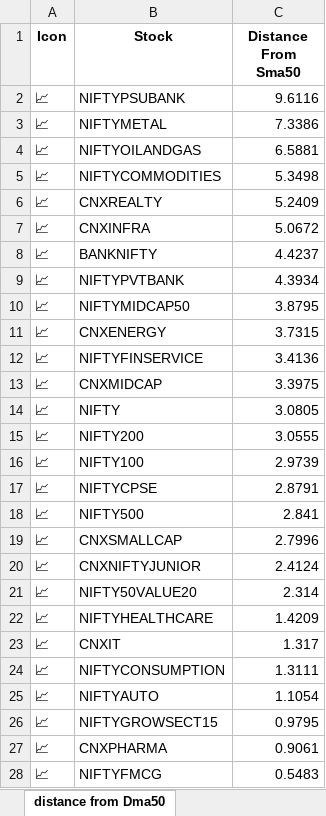
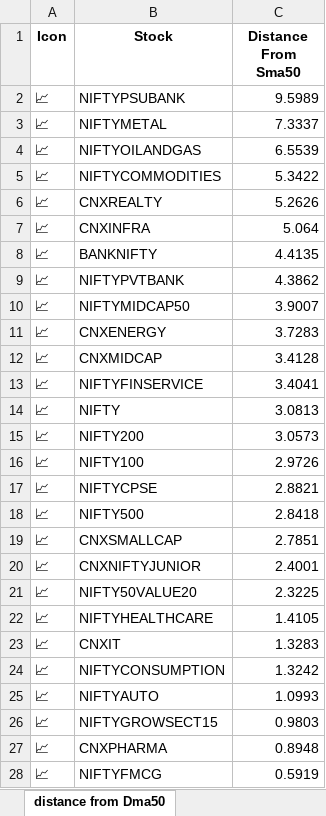
Before and after one commit to twyvernss/market-health-data, an Excel workbook: market_health_data.xlsx, sheet distance from Dma50, drawn as a sheet; only a part is shown; values as stored, in another font and other column widths than the file's, no borders; removed rows and columns are numbered as before the commit, all else as after; the diff covers the shown part only; the diff names each change by its address in the sheet, - before the commit and + after, or states it on an @@ line.

Commit message:
Update data: 2025-10-30 12:11

```diff
--- a/market_health_data.xlsx (sheet distance from Dma50)
+++ b/market_health_data.xlsx (sheet distance from Dma50)
-C2 (Distance From Sma50): 9.6116
+C2 (Distance From Sma50): 9.5989
-C3 (Distance From Sma50): 7.3386
+C3 (Distance From Sma50): 7.3337
-C4 (Distance From Sma50): 6.5881
+C4 (Distance From Sma50): 6.5539
-C5 (Distance From Sma50): 5.3498
+C5 (Distance From Sma50): 5.3422
-C6 (Distance From Sma50): 5.2409
+C6 (Distance From Sma50): 5.2626
-C7 (Distance From Sma50): 5.0672
+C7 (Distance From Sma50): 5.064
-C8 (Distance From Sma50): 4.4237
+C8 (Distance From Sma50): 4.4135
-C9 (Distance From Sma50): 4.3934
+C9 (Distance From Sma50): 4.3862
-C10 (Distance From Sma50): 3.8795
+C10 (Distance From Sma50): 3.9007
-C11 (Distance From Sma50): 3.7315
+C11 (Distance From Sma50): 3.7283
-row 12: 📈 | NIFTYFINSERVICE | 3.4136
-C12 (Distance From Sma50): 3.3975
+C12 (Distance From Sma50): 3.4128
+row 13: 📈 | NIFTYFINSERVICE | 3.4041
-C14 (Distance From Sma50): 3.0805
+C14 (Distance From Sma50): 3.0813
-C15 (Distance From Sma50): 3.0555
+C15 (Distance From Sma50): 3.0573
-C16 (Distance From Sma50): 2.9739
+C16 (Distance From Sma50): 2.9726
-C17 (Distance From Sma50): 2.8791
+C17 (Distance From Sma50): 2.8821
-C18 (Distance From Sma50): 2.841
+C18 (Distance From Sma50): 2.8418
-C19 (Distance From Sma50): 2.7996
+C19 (Distance From Sma50): 2.7851
-C20 (Distance From Sma50): 2.4124
+C20 (Distance From Sma50): 2.4001
-C21 (Distance From Sma50): 2.314
+C21 (Distance From Sma50): 2.3225
-C22 (Distance From Sma50): 1.4209
+C22 (Distance From Sma50): 1.4105
-C23 (Distance From Sma50): 1.317
+C23 (Distance From Sma50): 1.3283
-C24 (Distance From Sma50): 1.3111
+C24 (Distance From Sma50): 1.3242
-C25 (Distance From Sma50): 1.1054
+C25 (Distance From Sma50): 1.0993
-C26 (Distance From Sma50): 0.9795
+C26 (Distance From Sma50): 0.9803
-C27 (Distance From Sma50): 0.9061
+C27 (Distance From Sma50): 0.8948
-C28 (Distance From Sma50): 0.5483
+C28 (Distance From Sma50): 0.5919
```
Also changed, not shown: 2 edited cells elsewhere in this sheet, sheet Metadata.
